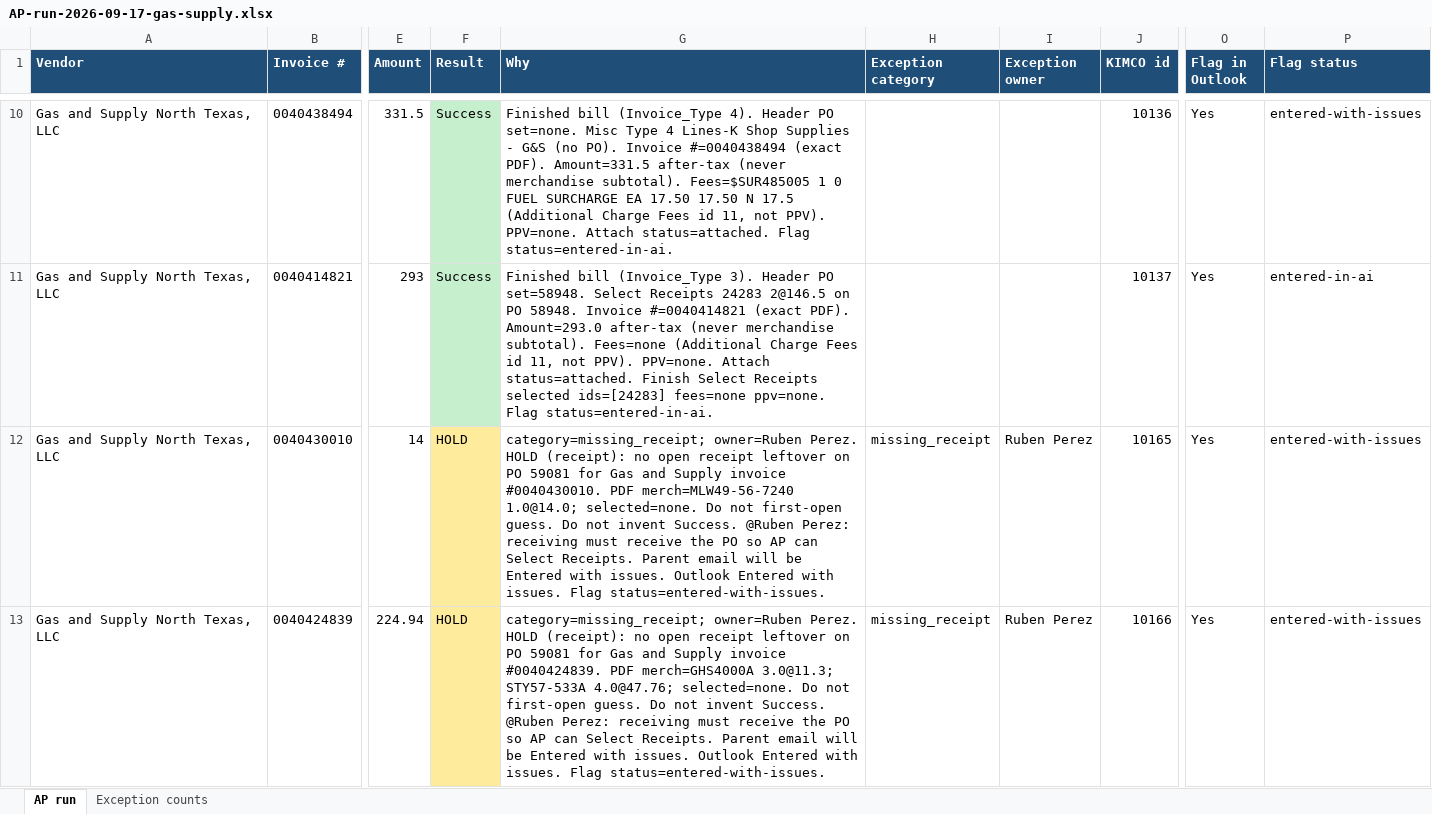
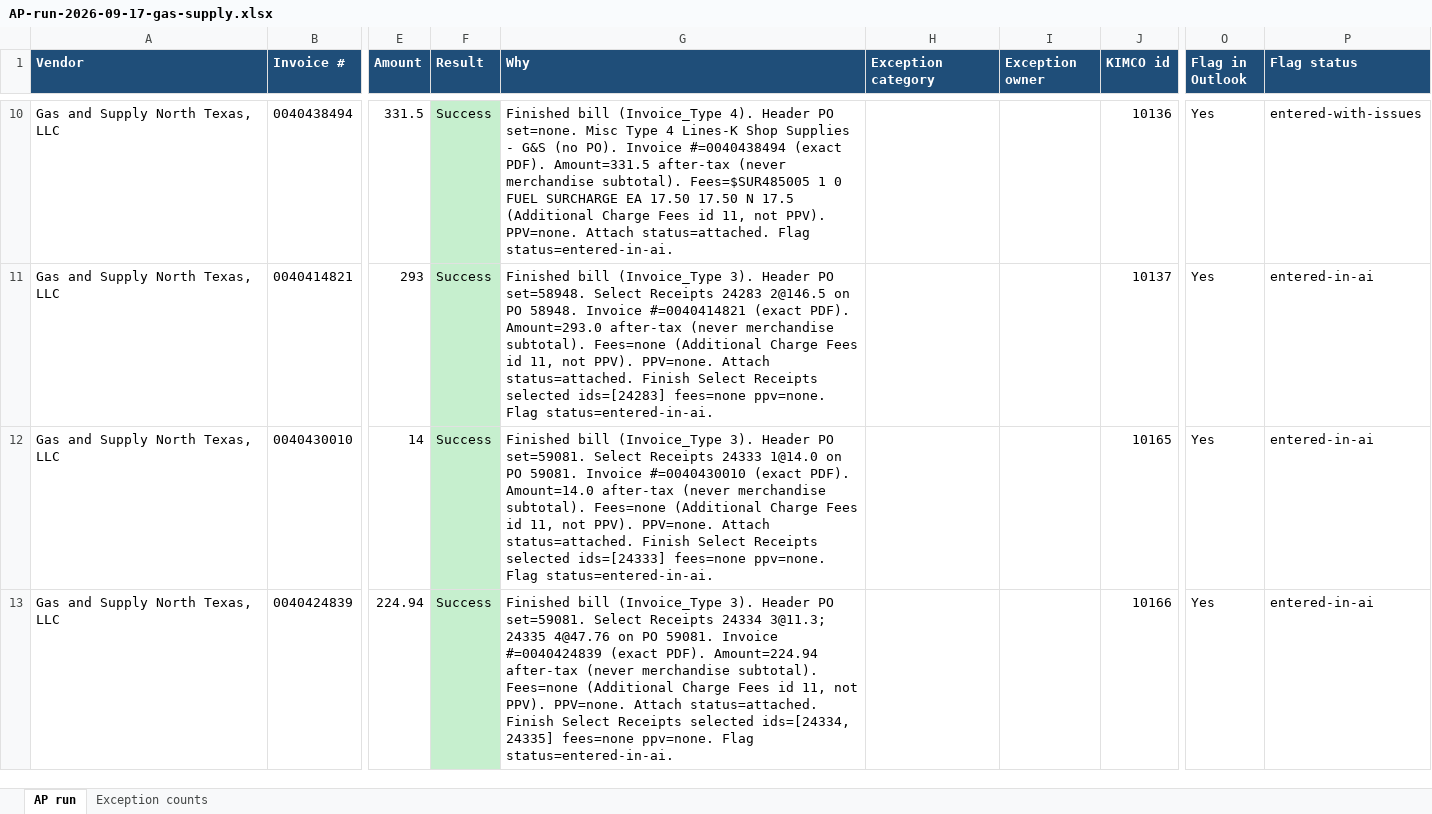
Before and after one commit to beave89atm/ap-clerk, an Excel workbook: runs/AP-run-2026-09-17-gas-supply.xlsx, sheet AP run, drawn as a sheet; only a part is shown, gaps mark what is left out; values as stored, in another font and other column widths than the file's, no borders; the diff covers the shown part only; the diff names each change by its address in the sheet, - before the commit and + after, or states it on an @@ line.

```diff
--- a/runs/AP-run-2026-09-17-gas-supply.xlsx (sheet AP run)
+++ b/runs/AP-run-2026-09-17-gas-supply.xlsx (sheet AP run)
-F12:F13 (Result): HOLD
+F12:F13 (Result): Success
-F12:F13 fill: #FFEB9C
+F12:F13 fill: #C6EFCE
-G12 (Why): category=missing_receipt; owner=Ruben Perez. HOLD (receipt): no open receipt leftover on PO 59081 for Gas and Supply invoice #0040430010. PDF merch=MLW49-56-7240 1.0@14.0; selected=none. Do not first-open guess. Do not invent Success. @Ruben Perez: receiving must receive the PO so AP can Select Receipts. Parent email will be Entered with issues. Outlook Entered with issues. Flag status=entered-with-issues.
+G12 (Why): Finished bill (Invoice_Type 3). Header PO set=59081. Select Receipts 24333 1@14.0 on PO 59081. Invoice #=0040430010 (exact PDF). Amount=14.0 after-tax (never merchandise subtotal). Fees=none (Additional Charge Fees id 11, not PPV). PPV=none. Attach status=attached. Finish Select Receipts selected ids=[24333] fees=none ppv=none. Flag status=entered-in-ai.
-H12:H13 (Exception category): missing_receipt
+H12:H13 (Exception category): (empty)
-I12:I13 (Exception owner): Ruben Perez
+I12:I13 (Exception owner): (empty)
-P12:P13 (Flag status): entered-with-issues
+P12:P13 (Flag status): entered-in-ai
-G13 (Why): category=missing_receipt; owner=Ruben Perez. HOLD (receipt): no open receipt leftover on PO 59081 for Gas and Supply invoice #0040424839. PDF merch=GHS4000A 3.0@11.3; STY57-533A 4.0@47.76; selected=none. Do not first-open guess. Do not invent Success. @Ruben Perez: receiving must receive the PO so AP can Select Receipts. Parent email will be Entered with issues. Outlook Entered with issues. Flag status=entered-with-issues.
+G13 (Why): Finished bill (Invoice_Type 3). Header PO set=59081. Select Receipts 24334 3@11.3; 24335 4@47.76 on PO 59081. Invoice #=0040424839 (exact PDF). Amount=224.94 after-tax (never merchandise subtotal). Fees=none (Additional Charge Fees id 11, not PPV). PPV=none. Attach status=attached. Finish Select Receipts selected ids=[24334, 24335] fees=none ppv=none. Flag status=entered-in-ai.
```
Also changed, not shown: 31 edited cells and cell formats elsewhere in this sheet, sheet Exception counts, 1 other file.
